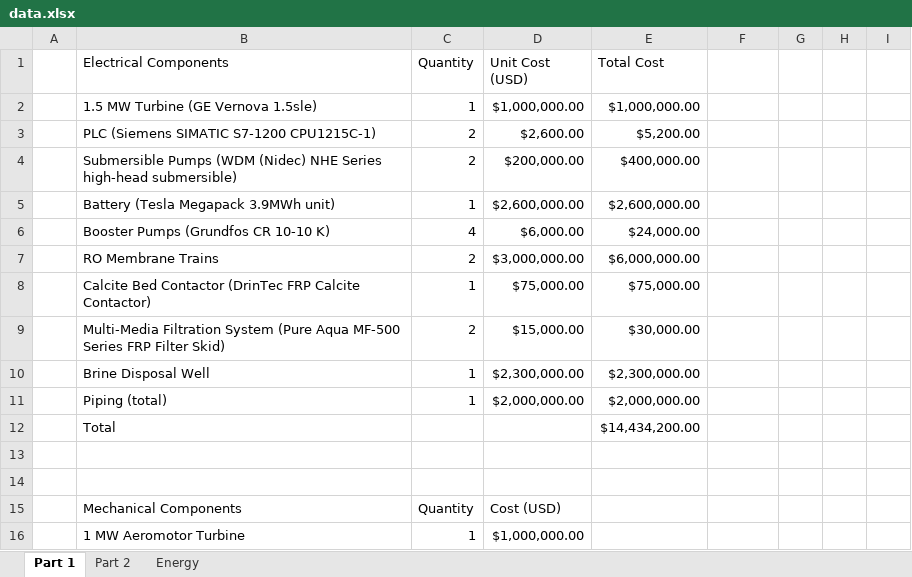
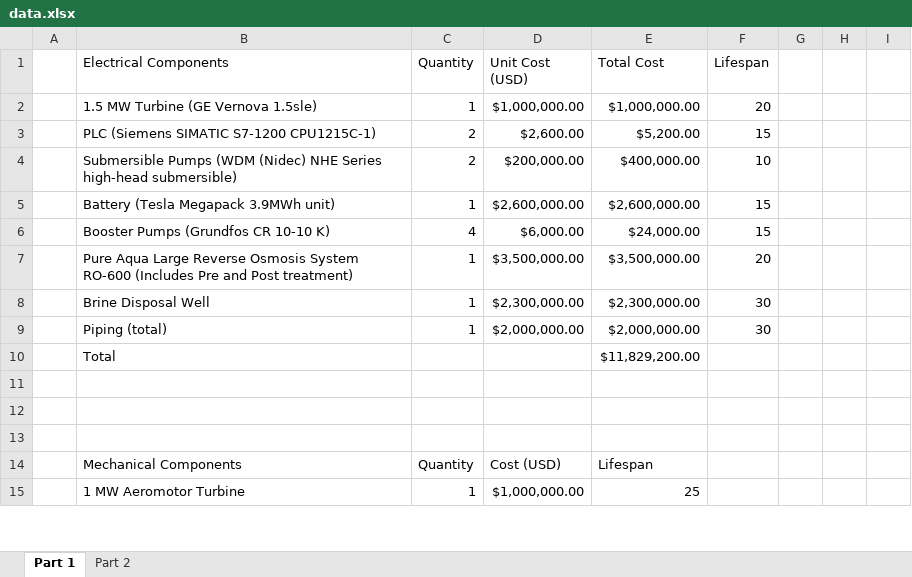
Before and after one commit to kyr297-lang/desalination-dashboard, an Excel workbook: data.xlsx, sheet Part 1, drawn as a sheet; only a part is shown; values as stored, in another font and other column widths than the file's, no cell formats; removed rows and columns are numbered as before the commit, all else as after; rows hold the shown columns only; the diff covers the shown part only; the diff names each change by its address in the sheet, - before the commit and + after, or states it on an @@ line.

Commit message:
fix: update component names in config and remove hybrid equipment gate
- Rename RO/filtration entries to match actual BOM items in all three systems
- Remove calcite bed contactors from mechanical and electrical support stages
- Add hybrid Power & Drive components (alternator, rectifier, updated motor/battery names)
- Remove hybrid equipment gate logic from equipment_grid.py
- Update data.xlsx with latest BOM data

```diff
--- a/data.xlsx (sheet Part 1)
+++ b/data.xlsx (sheet Part 1)
-sheet tab: Energy
-F1: (empty)
+F1: Lifespan
-F2 (Lifespan): (empty)
+F2 (Lifespan): 20
-F3 (Lifespan): (empty)
+F3 (Lifespan): 15
-F4 (Lifespan): (empty)
+F4 (Lifespan): 10
-F5:F6 (Lifespan): (empty)
+F5:F6 (Lifespan): 15
-B7 (Electrical Components): RO Membrane Trains
+B7 (Electrical Components): Pure Aqua Large Reverse Osmosis System RO-600 (Includes Pre and Post treatment)
-C7 (Quantity): 2
+C7 (Quantity): 1
-D7 (Unit Cost (USD)): $3,000,000.00
+D7 (Unit Cost (USD)): $3,500,000.00
-E7 (Total Cost): $6,000,000.00
+E7 (Total Cost): $3,500,000.00
-F7 (Lifespan): (empty)
+F7 (Lifespan): 20
-B8 (Electrical Components): Calcite Bed Contactor (DrinTec FRP Calcite Contactor)
+B8 (Electrical Components): Brine Disposal Well
-D8 (Unit Cost (USD)): $75,000.00
+D8 (Unit Cost (USD)): $2,300,000.00
-E8 (Total Cost): $75,000.00
+E8 (Total Cost): $2,300,000.00
-F8:F9 (Lifespan): (empty)
+F8:F9 (Lifespan): 30
-B9 (Electrical Components): Multi-Media Filtration System (Pure Aqua MF-500 Series FRP Filter Skid)
+B9 (Electrical Components): Piping (total)
-C9 (Quantity): 2
+C9 (Quantity): 1
-D9 (Unit Cost (USD)): $15,000.00
+D9 (Unit Cost (USD)): $2,000,000.00
-E9 (Total Cost): $30,000.00
+E9 (Total Cost): $2,000,000.00
-B10 (Electrical Components): Brine Disposal Well
+B10 (Electrical Components): Total
-C10:C11 (Quantity): 1
+C10:C11 (Quantity): (empty)
-D10 (Unit Cost (USD)): $2,300,000.00
+D10 (Unit Cost (USD)): (empty)
-E10 (Total Cost): $2,300,000.00
+E10 (Total Cost): $11,829,200.00
-B11 (Electrical Components): Piping (total)
+B11 (Electrical Components): (empty)
-D11 (Unit Cost (USD)): $2,000,000.00
+D11 (Unit Cost (USD)): (empty)
-E11 (Total Cost): $2,000,000.00
+E11 (Total Cost): (empty)
-B12 (Electrical Components): Total
+B12 (Electrical Components): (empty)
-E12 (Total Cost): $14,434,200.00
+E12 (Total Cost): (empty)
-B14 (Electrical Components): (empty)
+B14 (Electrical Components): Mechanical Components
-C14 (Quantity): (empty)
+C14 (Quantity): Quantity
-D14 (Unit Cost (USD)): (empty)
+D14 (Unit Cost (USD)): Cost (USD)
-E14 (Total Cost): (empty)
+E14 (Total Cost): Lifespan
-row 15:  | Mechanical Components | Quantity | Cost (USD)
-E15 (Total Cost): (empty)
+E15 (Total Cost): 25
```
Also changed, not shown: 21 added rows, 15 removed rows and 25 edited cells elsewhere in this sheet, cell formats, 4 other files.
